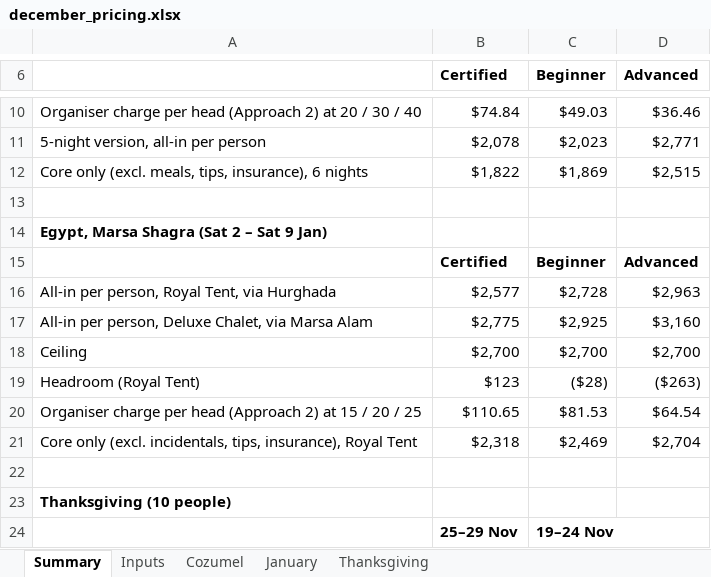
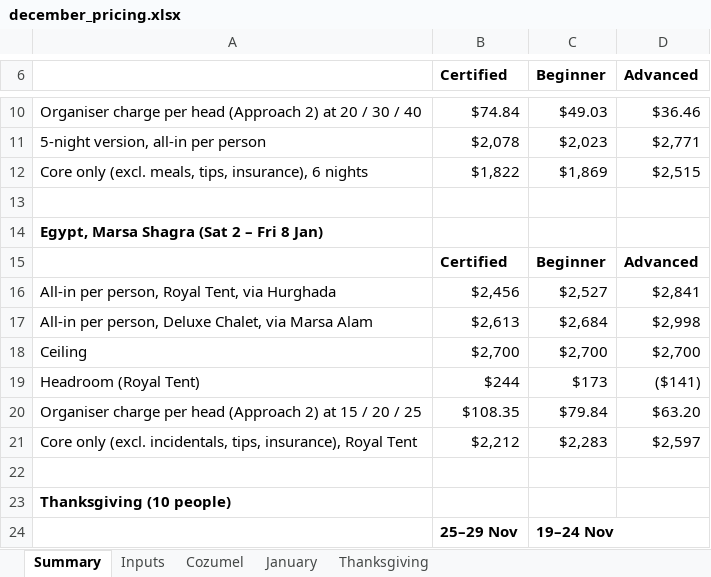
Before and after one commit to GeorgeJeffreys/George-Jeffreys, an Excel workbook: december-plan/pricing/december_pricing.xlsx, sheet Summary, drawn as a sheet; only a part is shown, gaps mark what is left out; values as stored, in another font and other column widths than the file's, no borders; removed rows and columns are numbered as before the commit, all else as after; the diff names each change by its address in the sheet, - before the commit and + after, or states it on an @@ line.

```diff
--- a/december-plan/pricing/december_pricing.xlsx (sheet Summary)
+++ b/december-plan/pricing/december_pricing.xlsx (sheet Summary)
-A14: Egypt, Marsa Shagra (Sat 2 – Sat 9 Jan)
+A14: Egypt, Marsa Shagra (Sat 2 – Fri 8 Jan)
-row 16: All-in per person, Royal Tent, via Hurghada | $2,577 | $2,728 | $2,963
-row 17: All-in per person, Deluxe Chalet, via Marsa Alam | $2,775 | $2,925 | $3,160
+row 16: All-in per person, Royal Tent, via Hurghada | $2,456 | $2,527 | $2,841
+row 17: All-in per person, Deluxe Chalet, via Marsa Alam | $2,613 | $2,684 | $2,998
-row 19: Headroom (Royal Tent) | $123 | ($28) | ($263)
-row 20: Organiser charge per head (Approach 2) at 15 / 20 / 25 | $110.65 | $81.53 | $64.54
-row 21: Core only (excl. incidentals, tips, insurance), Royal Tent | $2,318 | $2,469 | $2,704
+row 19: Headroom (Royal Tent) | $244 | $173 | ($141)
+row 20: Organiser charge per head (Approach 2) at 15 / 20 / 25 | $108.35 | $79.84 | $63.20
+row 21: Core only (excl. incidentals, tips, insurance), Royal Tent | $2,212 | $2,283 | $2,597
```
Also changed, not shown: sheet January, sheet Inputs, 9 other files.
